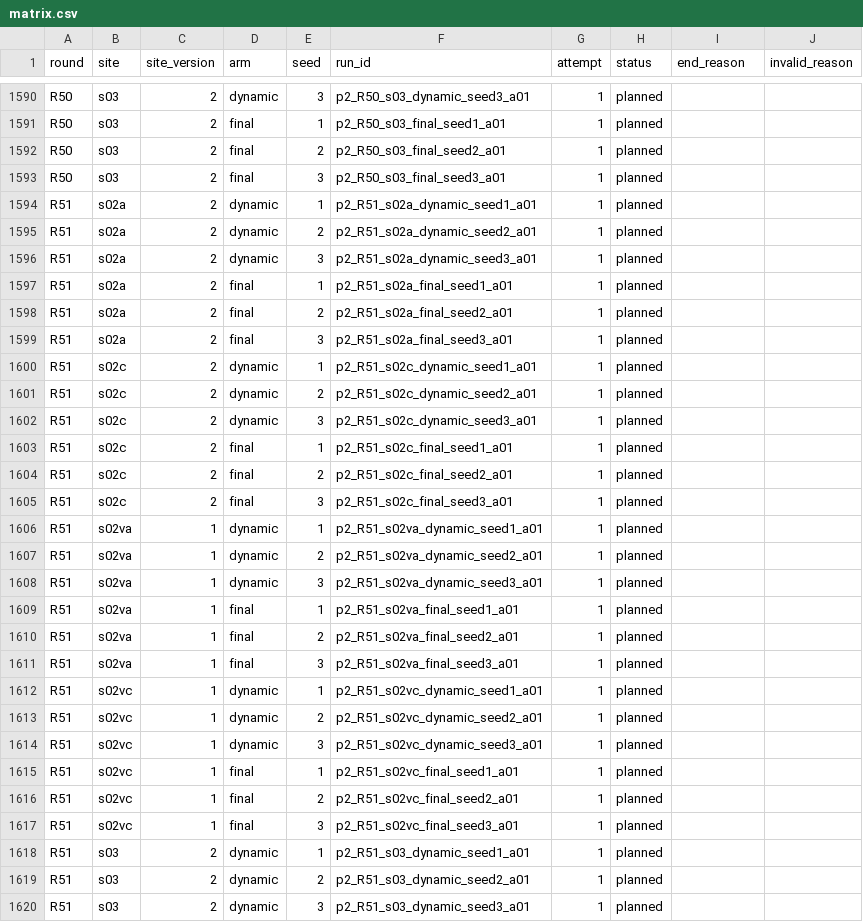
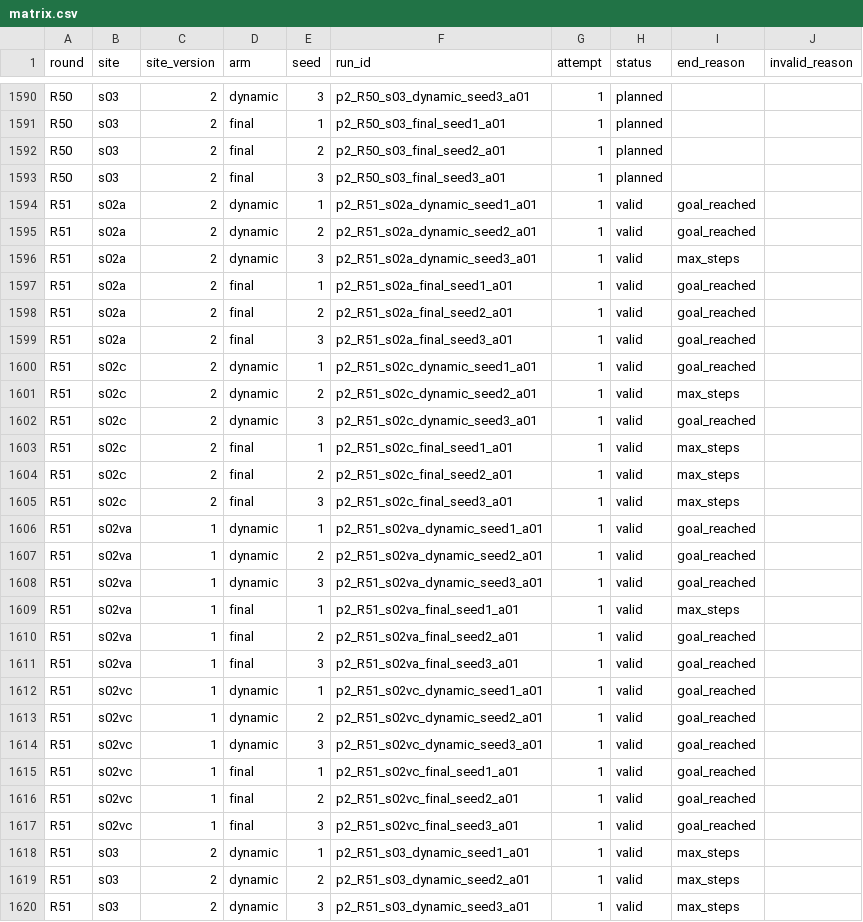
Before and after one commit to Markylu/ASEP-CAPSTONE, a CSV file: eval/phase2/matrix.csv, drawn as a sheet; only a part is shown, gaps mark what is left out; the diff covers the shown part only.

Commit message:
Fix the merge of R49's branch into R51's: matrix.csv merged row by row (R51's flown rows kept, R46/R47/R49's taken), index and results regenerated without conflict markers

```diff
--- a/eval/phase2/matrix.csv
+++ b/eval/phase2/matrix.csv
@@ -1593,28 +1593,28 @@ R50,s03,2,final,2,p2_R50_s03_final_seed2_a01,1,planned,,
 R50,s03,2,final,3,p2_R50_s03_final_seed3_a01,1,planned,,
-R51,s02a,2,dynamic,1,p2_R51_s02a_dynamic_seed1_a01,1,planned,,
-R51,s02a,2,dynamic,2,p2_R51_s02a_dynamic_seed2_a01,1,planned,,
-R51,s02a,2,dynamic,3,p2_R51_s02a_dynamic_seed3_a01,1,planned,,
-R51,s02a,2,final,1,p2_R51_s02a_final_seed1_a01,1,planned,,
-R51,s02a,2,final,2,p2_R51_s02a_final_seed2_a01,1,planned,,
-R51,s02a,2,final,3,p2_R51_s02a_final_seed3_a01,1,planned,,
-R51,s02c,2,dynamic,1,p2_R51_s02c_dynamic_seed1_a01,1,planned,,
-R51,s02c,2,dynamic,2,p2_R51_s02c_dynamic_seed2_a01,1,planned,,
-R51,s02c,2,dynamic,3,p2_R51_s02c_dynamic_seed3_a01,1,planned,,
-R51,s02c,2,final,1,p2_R51_s02c_final_seed1_a01,1,planned,,
-R51,s02c,2,final,2,p2_R51_s02c_final_seed2_a01,1,planned,,
-R51,s02c,2,final,3,p2_R51_s02c_final_seed3_a01,1,planned,,
-R51,s02va,1,dynamic,1,p2_R51_s02va_dynamic_seed1_a01,1,planned,,
-R51,s02va,1,dynamic,2,p2_R51_s02va_dynamic_seed2_a01,1,planned,,
-R51,s02va,1,dynamic,3,p2_R51_s02va_dynamic_seed3_a01,1,planned,,
-R51,s02va,1,final,1,p2_R51_s02va_final_seed1_a01,1,planned,,
-R51,s02va,1,final,2,p2_R51_s02va_final_seed2_a01,1,planned,,
-R51,s02va,1,final,3,p2_R51_s02va_final_seed3_a01,1,planned,,
-R51,s02vc,1,dynamic,1,p2_R51_s02vc_dynamic_seed1_a01,1,planned,,
-R51,s02vc,1,dynamic,2,p2_R51_s02vc_dynamic_seed2_a01,1,planned,,
-R51,s02vc,1,dynamic,3,p2_R51_s02vc_dynamic_seed3_a01,1,planned,,
-R51,s02vc,1,final,1,p2_R51_s02vc_final_seed1_a01,1,planned,,
-R51,s02vc,1,final,2,p2_R51_s02vc_final_seed2_a01,1,planned,,
-R51,s02vc,1,final,3,p2_R51_s02vc_final_seed3_a01,1,planned,,
-R51,s03,2,dynamic,1,p2_R51_s03_dynamic_seed1_a01,1,planned,,
-R51,s03,2,dynamic,2,p2_R51_s03_dynamic_seed2_a01,1,planned,,
-R51,s03,2,dynamic,3,p2_R51_s03_dynamic_seed3_a01,1,planned,,
+R51,s02a,2,dynamic,1,p2_R51_s02a_dynamic_seed1_a01,1,valid,goal_reached,
+R51,s02a,2,dynamic,2,p2_R51_s02a_dynamic_seed2_a01,1,valid,goal_reached,
+R51,s02a,2,dynamic,3,p2_R51_s02a_dynamic_seed3_a01,1,valid,max_steps,
+R51,s02a,2,final,1,p2_R51_s02a_final_seed1_a01,1,valid,goal_reached,
+R51,s02a,2,final,2,p2_R51_s02a_final_seed2_a01,1,valid,goal_reached,
+R51,s02a,2,final,3,p2_R51_s02a_final_seed3_a01,1,valid,goal_reached,
+R51,s02c,2,dynamic,1,p2_R51_s02c_dynamic_seed1_a01,1,valid,goal_reached,
+R51,s02c,2,dynamic,2,p2_R51_s02c_dynamic_seed2_a01,1,valid,max_steps,
+R51,s02c,2,dynamic,3,p2_R51_s02c_dynamic_seed3_a01,1,valid,goal_reached,
+R51,s02c,2,final,1,p2_R51_s02c_final_seed1_a01,1,valid,max_steps,
+R51,s02c,2,final,2,p2_R51_s02c_final_seed2_a01,1,valid,max_steps,
+R51,s02c,2,final,3,p2_R51_s02c_final_seed3_a01,1,valid,max_steps,
+R51,s02va,1,dynamic,1,p2_R51_s02va_dynamic_seed1_a01,1,valid,goal_reached,
+R51,s02va,1,dynamic,2,p2_R51_s02va_dynamic_seed2_a01,1,valid,goal_reached,
+R51,s02va,1,dynamic,3,p2_R51_s02va_dynamic_seed3_a01,1,valid,goal_reached,
+R51,s02va,1,final,1,p2_R51_s02va_final_seed1_a01,1,valid,max_steps,
+R51,s02va,1,final,2,p2_R51_s02va_final_seed2_a01,1,valid,goal_reached,
+R51,s02va,1,final,3,p2_R51_s02va_final_seed3_a01,1,valid,goal_reached,
+R51,s02vc,1,dynamic,1,p2_R51_s02vc_dynamic_seed1_a01,1,valid,goal_reached,
+R51,s02vc,1,dynamic,2,p2_R51_s02vc_dynamic_seed2_a01,1,valid,goal_reached,
+R51,s02vc,1,dynamic,3,p2_R51_s02vc_dynamic_seed3_a01,1,valid,goal_reached,
+R51,s02vc,1,final,1,p2_R51_s02vc_final_seed1_a01,1,valid,goal_reached,
+R51,s02vc,1,final,2,p2_R51_s02vc_final_seed2_a01,1,valid,goal_reached,
+R51,s02vc,1,final,3,p2_R51_s02vc_final_seed3_a01,1,valid,goal_reached,
+R51,s03,2,dynamic,1,p2_R51_s03_dynamic_seed1_a01,1,valid,max_steps,
+R51,s03,2,dynamic,2,p2_R51_s03_dynamic_seed2_a01,1,valid,max_steps,
+R51,s03,2,dynamic,3,p2_R51_s03_dynamic_seed3_a01,1,valid,max_steps,
```
Also changed, not shown: 6 edited cells elsewhere in this file, eval/phase2/results/runs.csv, 2 other files.
